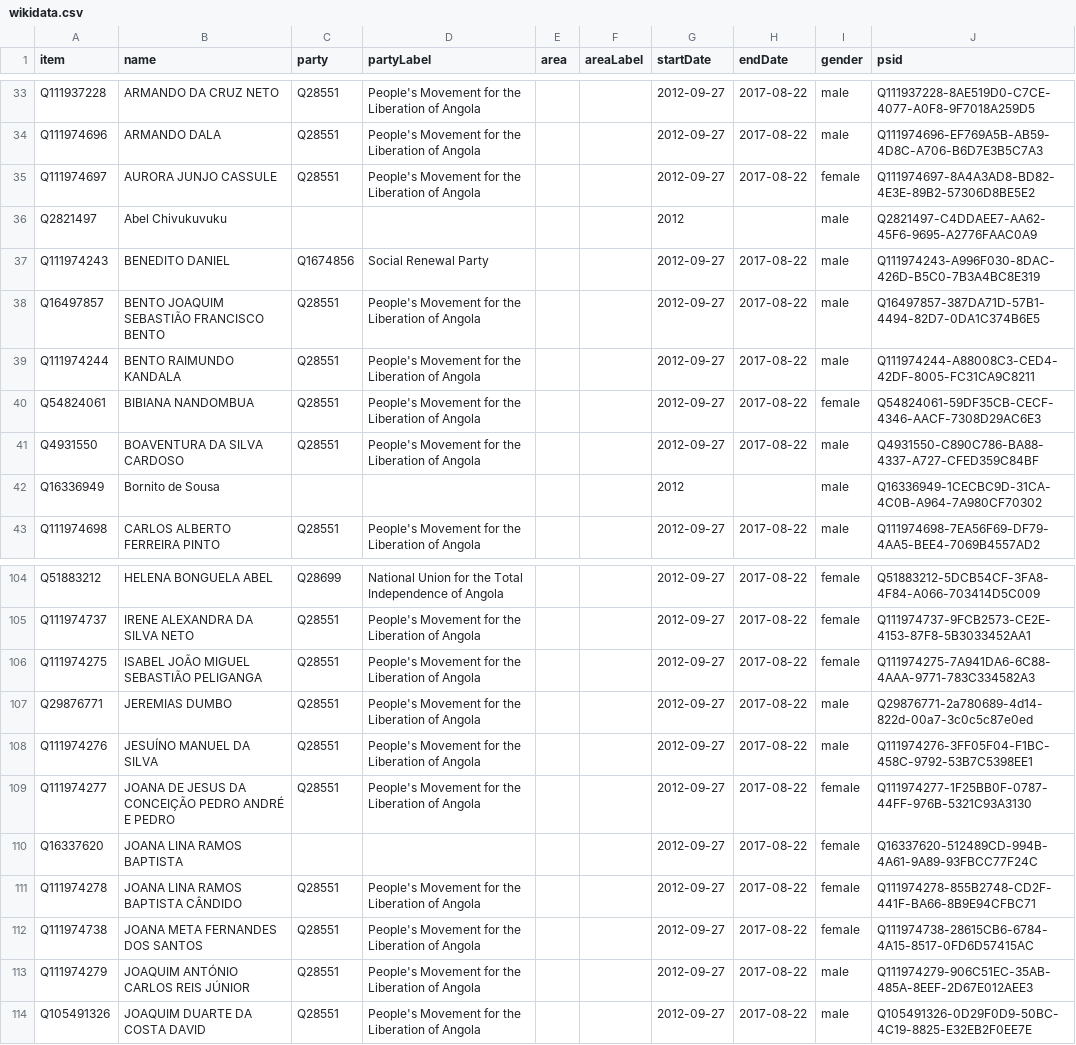
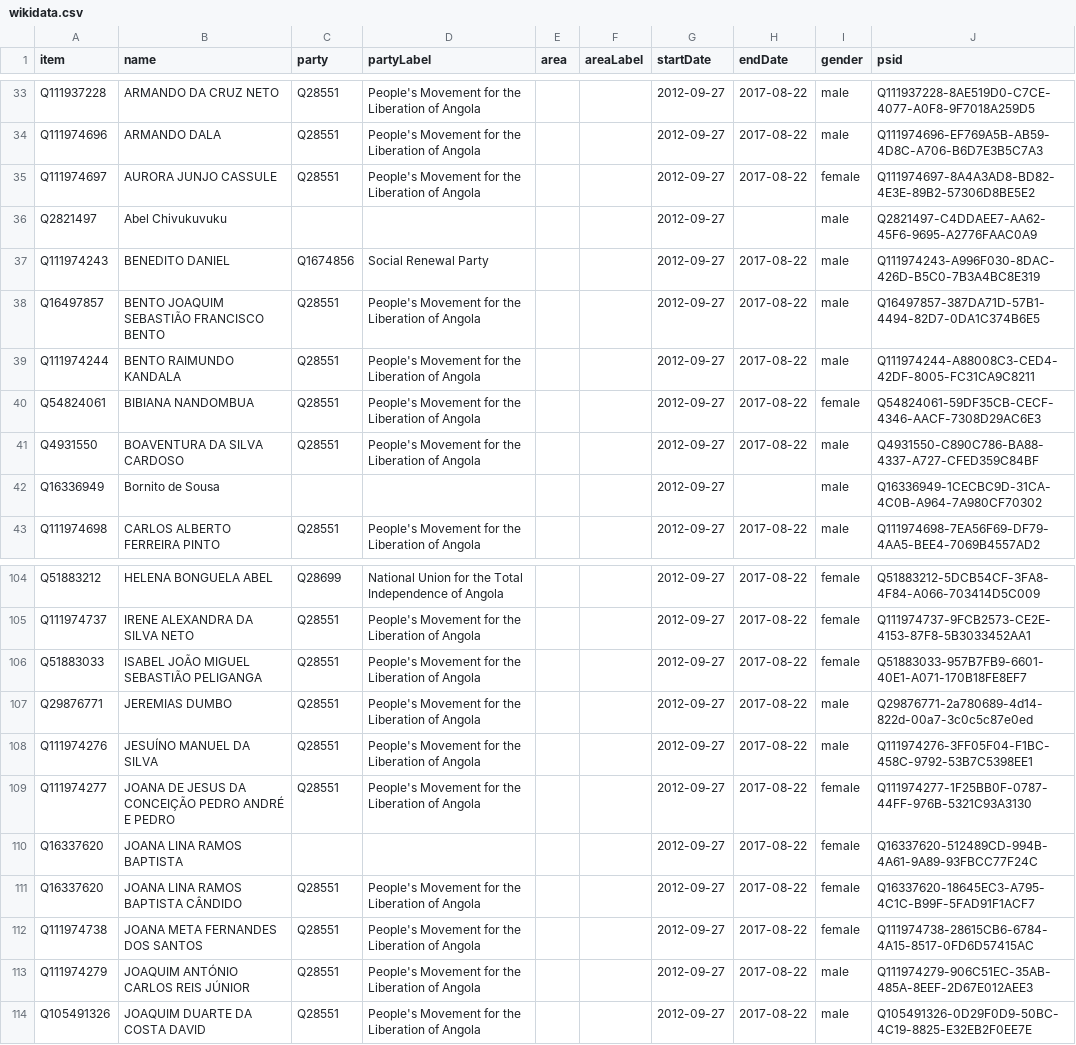
Before and after one commit to every-politician-scrapers/angola, a CSV file: sources/assembly-3-ep/wikidata.csv, drawn as a sheet; only a part is shown, gaps mark what is left out.

Commit message:
Compare external sources to Wikidata

```diff
--- a/sources/assembly-3-ep/wikidata.csv
+++ b/sources/assembly-3-ep/wikidata.csv
@@ -35,3 +35,3 @@ Q111974696,ARMANDO DALA,Q28551,People's Movement for the Liberation of Angola,,,
 Q111974697,AURORA JUNJO CASSULE,Q28551,People's Movement for the Liberation of Angola,,,2012-09-27,2017-08-22,female,Q111974697-8A4A3AD8-BD82-4E3E-89B2-57306D8BE5E2
-Q2821497,Abel Chivukuvuku,,,,,2012,,male,Q2821497-C4DDAEE7-AA62-45F6-9695-A2776FAAC0A9
+Q2821497,Abel Chivukuvuku,,,,,2012-09-27,,male,Q2821497-C4DDAEE7-AA62-45F6-9695-A2776FAAC0A9
 Q111974243,BENEDITO DANIEL,Q1674856,Social Renewal Party,,,2012-09-27,2017-08-22,male,Q111974243-A996F030-8DAC-426D-B5C0-7B3A4BC8E319
@@ -41,3 +41,3 @@ Q54824061,BIBIANA NANDOMBUA,Q28551,People's Movement for the Liberation of Angol
 Q4931550,BOAVENTURA DA SILVA CARDOSO,Q28551,People's Movement for the Liberation of Angola,,,2012-09-27,2017-08-22,male,Q4931550-C890C786-BA88-4337-A727-CFED359C84BF
-Q16336949,Bornito de Sousa,,,,,2012,,male,Q16336949-1CECBC9D-31CA-4C0B-A964-7A980CF70302
+Q16336949,Bornito de Sousa,,,,,2012-09-27,,male,Q16336949-1CECBC9D-31CA-4C0B-A964-7A980CF70302
 Q111974698,CARLOS ALBERTO FERREIRA PINTO,Q28551,People's Movement for the Liberation of Angola,,,2012-09-27,2017-08-22,male,Q111974698-7EA56F69-DF79-4AA5-BEE4-7069B4557AD2
@@ -105,3 +105,3 @@ Q51883212,HELENA BONGUELA ABEL,Q28699,National Union for the Total Independence
 Q111974737,IRENE ALEXANDRA DA SILVA NETO,Q28551,People's Movement for the Liberation of Angola,,,2012-09-27,2017-08-22,female,Q111974737-9FCB2573-CE2E-4153-87F8-5B3033452AA1
-Q111974275,ISABEL JOÃO MIGUEL SEBASTIÃO PELIGANGA,Q28551,People's Movement for the Liberation of Angola,,,2012-09-27,2017-08-22,female,Q111974275-7A941DA6-6C88-4AAA-9771-783C334582A3
+Q51883033,ISABEL JOÃO MIGUEL SEBASTIÃO PELIGANGA,Q28551,People's Movement for the Liberation of Angola,,,2012-09-27,2017-08-22,female,Q51883033-957B7FB9-6601-40E1-A071-170B18FE8EF7
 Q29876771,JEREMIAS DUMBO,Q28551,People's Movement for the Liberation of Angola,,,2012-09-27,2017-08-22,male,Q29876771-2a780689-4d14-822d-00a7-3c0c5c87e0ed
@@ -110,3 +110,3 @@ Q111974277,JOANA DE JESUS DA CONCEIÇÃO PEDRO ANDRÉ E PEDRO,Q28551,People's Mo
 Q16337620,JOANA LINA RAMOS BAPTISTA,,,,,2012-09-27,2017-08-22,female,Q16337620-512489CD-994B-4A61-9A89-93FBCC77F24C
-Q111974278,JOANA LINA RAMOS BAPTISTA CÂNDIDO,Q28551,People's Movement for the Liberation of Angola,,,2012-09-27,2017-08-22,female,Q111974278-855B2748-CD2F-441F-BA66-8B9E94CFBC71
+Q16337620,JOANA LINA RAMOS BAPTISTA CÂNDIDO,Q28551,People's Movement for the Liberation of Angola,,,2012-09-27,2017-08-22,female,Q16337620-18645EC3-A795-4C1C-B99F-5FAD91F1ACF7
 Q111974738,JOANA META FERNANDES DOS SANTOS,Q28551,People's Movement for the Liberation of Angola,,,2012-09-27,2017-08-22,female,Q111974738-28615CB6-6784-4A15-8517-0FD6D57415AC
```
Also changed, not shown: sources/assembly-2/wikidata.csv, sources/assembly-3-ep/diff.csv, 5 other files.
